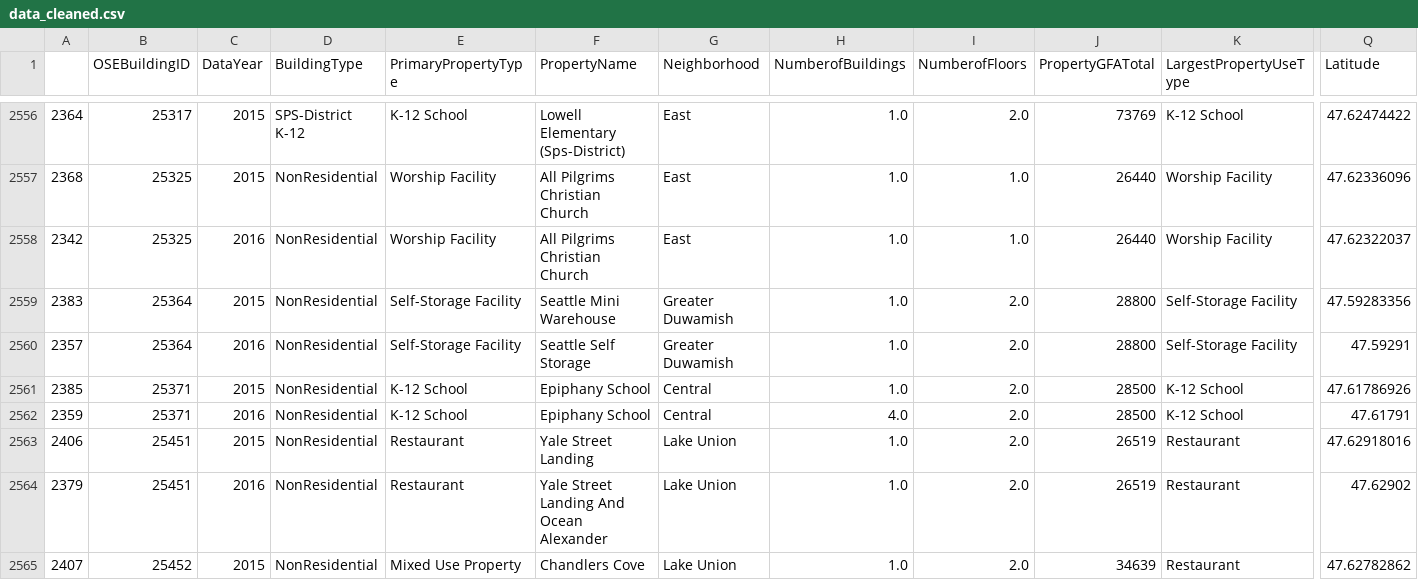
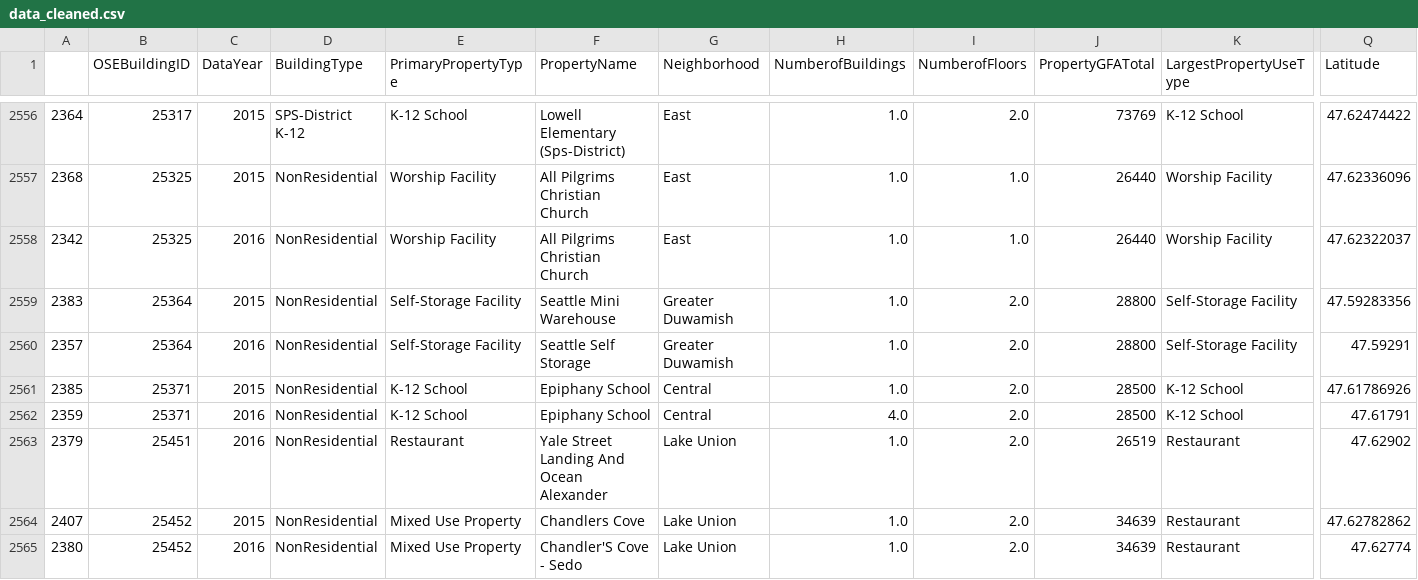
Before and after one commit to hike7o/SL-OC-projects, a CSV file: P4/data_cleaned.csv, drawn as a sheet; only a part is shown, gaps mark what is left out; the shorter side is filled out with more unchanged rows; rows hold the shown columns only; the diff names each change by its address in the sheet, - before the commit and + after, or states it on an @@ line.

```diff
--- a/P4/data_cleaned.csv
+++ b/P4/data_cleaned.csv
-row 2563: 2406 | 25451 | 2015 | NonResidential | Restaurant | Yale Street Landing | Lake Union | 1.0 | 2.0 | 26519 | Restaurant | 47.62918016
```
Also changed, not shown: 5 other files.
